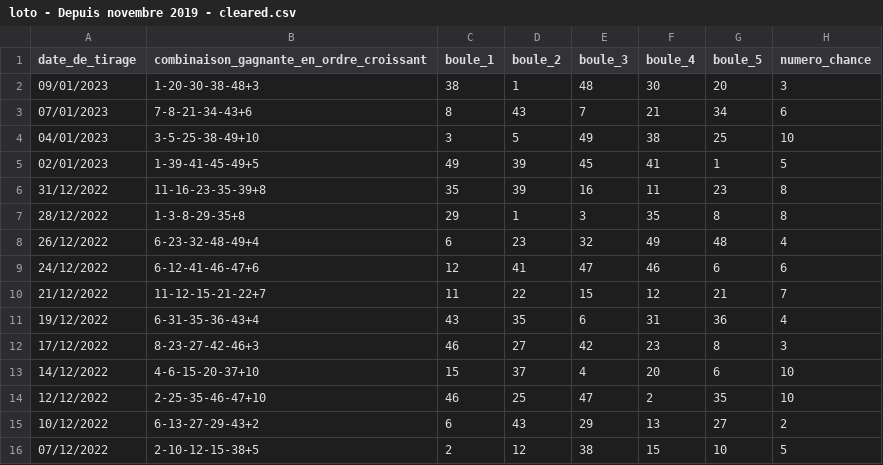
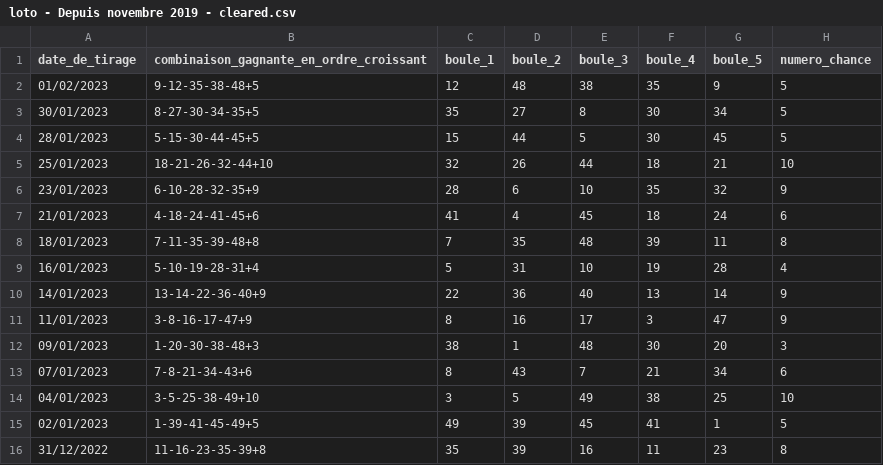
Before and after one commit to DjamMngd/django-loto-app, a CSV file: loto/tirages/loto_logic/Historique/loto - Depuis novembre 2019 - cleared.csv, drawn as a sheet; only a part is shown; the shorter side is filled out with more unchanged rows; the diff names each change by its address in the sheet, - before the commit and + after, or states it on an @@ line.

```diff
--- a/loto/tirages/loto_logic/Historique/loto - Depuis novembre 2019 - cleared.csv
+++ b/loto/tirages/loto_logic/Historique/loto - Depuis novembre 2019 - cleared.csv
+row 2: 01/02/2023 | 9-12-35-38-48+5 | 12 | 48 | 38 | 35 | 9 | 5
+row 3: 30/01/2023 | 8-27-30-34-35+5 | 35 | 27 | 8 | 30 | 34 | 5
+row 4: 28/01/2023 | 5-15-30-44-45+5 | 15 | 44 | 5 | 30 | 45 | 5
+row 5: 25/01/2023 | 18-21-26-32-44+10 | 32 | 26 | 44 | 18 | 21 | 10
+row 6: 23/01/2023 | 6-10-28-32-35+9 | 28 | 6 | 10 | 35 | 32 | 9
+row 7: 21/01/2023 | 4-18-24-41-45+6 | 41 | 4 | 45 | 18 | 24 | 6
+row 8: 18/01/2023 | 7-11-35-39-48+8 | 7 | 35 | 48 | 39 | 11 | 8
+row 9: 16/01/2023 | 5-10-19-28-31+4 | 5 | 31 | 10 | 19 | 28 | 4
+row 10: 14/01/2023 | 13-14-22-36-40+9 | 22 | 36 | 40 | 13 | 14 | 9
+row 11: 11/01/2023 | 3-8-16-17-47+9 | 8 | 16 | 17 | 3 | 47 | 9
```
Also changed, not shown: loto/tirages/loto_logic/Historique/loto - Final.csv, loto/tirages/loto_logic/Historique/loto - Occurences Numeros.csv, 27 other files.
